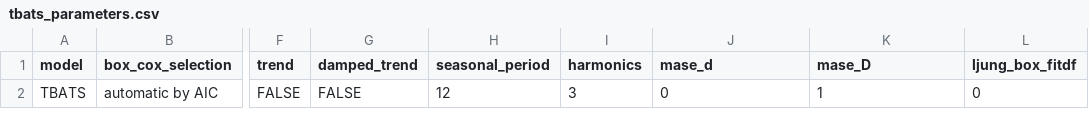
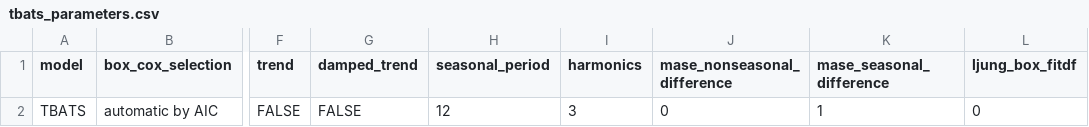
Before and after one commit to AlexanderChia05/RainFall_Forecast, a CSV file: output/tables/model_details/tbats_parameters.csv, drawn as a sheet; only a part is shown, gaps mark what is left out; the diff names each change by its address in the sheet, - before the commit and + after, or states it on an @@ line.

```diff
--- a/output/tables/model_details/tbats_parameters.csv
+++ b/output/tables/model_details/tbats_parameters.csv
-J1: mase_d
+J1: mase_nonseasonal_difference
-K1: mase_D
+K1: mase_seasonal_difference
```
Also changed, not shown: 31 other files.
